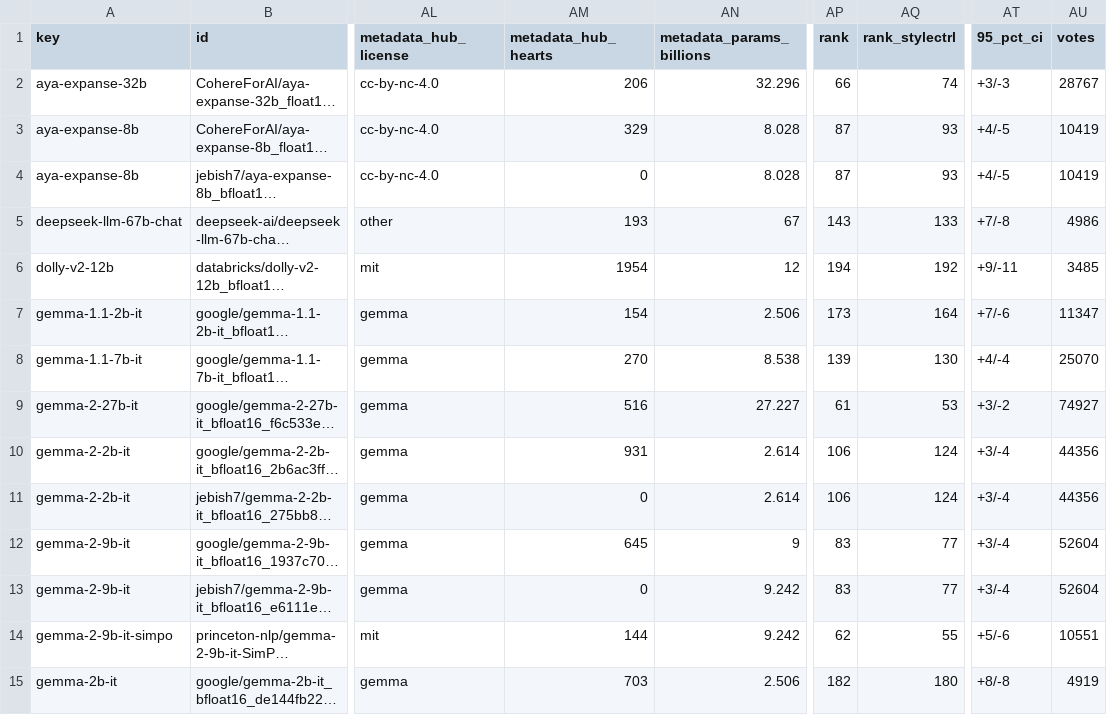
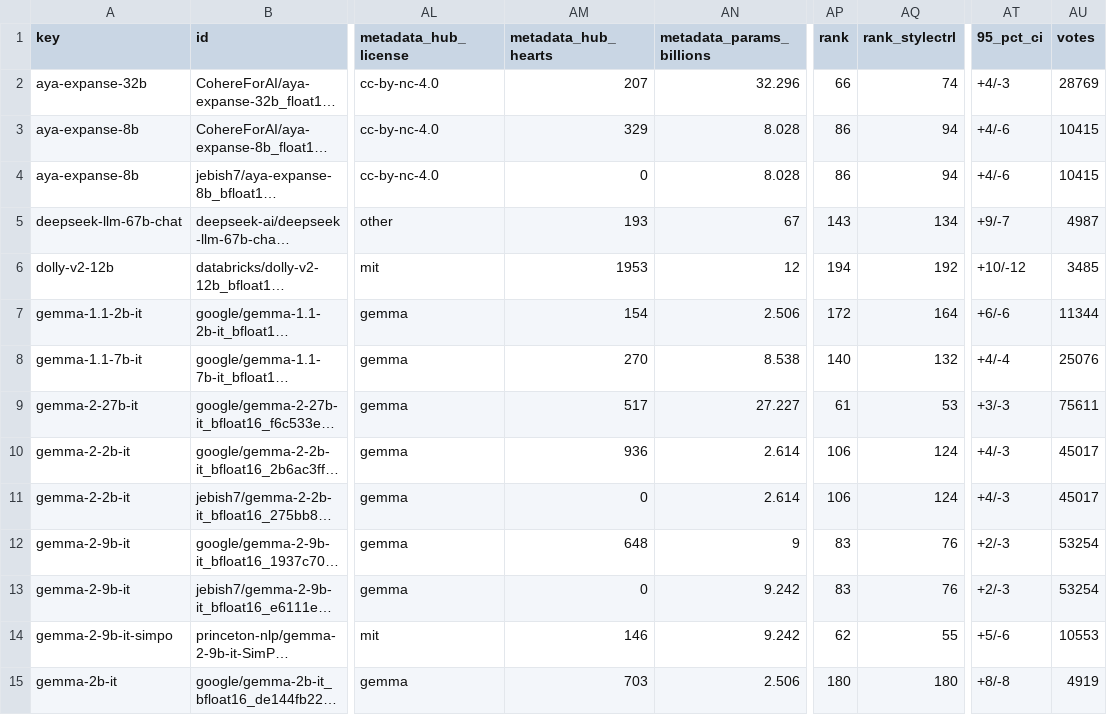
Before and after one commit to fboulnois/llm-leaderboard-csv, a CSV file: csv/merged.csv, drawn as a sheet; only a part is shown, gaps mark what is left out; long unchanged cells end in …; the diff covers the shown part only; the diff names each change by its address in the sheet, - before the commit and + after, or states it on an @@ line.

```diff
--- a/csv/merged.csv
+++ b/csv/merged.csv
-AM2 (metadata_hub_hearts): 206
+AM2 (metadata_hub_hearts): 207
-AT2 (95_pct_ci): +3/-3
+AT2 (95_pct_ci): +4/-3
-AU2 (votes): 28767
+AU2 (votes): 28769
-AP3:AP4 (rank): 87
+AP3:AP4 (rank): 86
-AQ3:AQ4 (rank_stylectrl): 93
+AQ3:AQ4 (rank_stylectrl): 94
-AT3:AT4 (95_pct_ci): +4/-5
+AT3:AT4 (95_pct_ci): +4/-6
-AU3:AU4 (votes): 10419
+AU3:AU4 (votes): 10415
-AQ5 (rank_stylectrl): 133
+AQ5 (rank_stylectrl): 134
-AT5 (95_pct_ci): +7/-8
+AT5 (95_pct_ci): +9/-7
-AU5 (votes): 4986
+AU5 (votes): 4987
-AM6 (metadata_hub_hearts): 1954
+AM6 (metadata_hub_hearts): 1953
-AT6 (95_pct_ci): +9/-11
+AT6 (95_pct_ci): +10/-12
-AP7 (rank): 173
+AP7 (rank): 172
-AT7 (95_pct_ci): +7/-6
+AT7 (95_pct_ci): +6/-6
-AU7 (votes): 11347
+AU7 (votes): 11344
-AP8 (rank): 139
+AP8 (rank): 140
-AQ8 (rank_stylectrl): 130
+AQ8 (rank_stylectrl): 132
-AU8 (votes): 25070
+AU8 (votes): 25076
-AM9 (metadata_hub_hearts): 516
+AM9 (metadata_hub_hearts): 517
-AT9 (95_pct_ci): +3/-2
+AT9 (95_pct_ci): +3/-3
-AU9 (votes): 74927
+AU9 (votes): 75611
-AM10 (metadata_hub_hearts): 931
+AM10 (metadata_hub_hearts): 936
-AT10:AT11 (95_pct_ci): +3/-4
+AT10:AT11 (95_pct_ci): +4/-3
-AU10:AU11 (votes): 44356
+AU10:AU11 (votes): 45017
-AM12 (metadata_hub_hearts): 645
+AM12 (metadata_hub_hearts): 648
-AQ12:AQ13 (rank_stylectrl): 77
+AQ12:AQ13 (rank_stylectrl): 76
-AT12:AT13 (95_pct_ci): +3/-4
+AT12:AT13 (95_pct_ci): +2/-3
-AU12:AU13 (votes): 52604
+AU12:AU13 (votes): 53254
-AM14 (metadata_hub_hearts): 144
+AM14 (metadata_hub_hearts): 146
-AU14 (votes): 10551
+AU14 (votes): 10553
-AP15 (rank): 182
+AP15 (rank): 180
```
Also changed, not shown: 150 edited cells elsewhere in this file, csv/lmsys.csv, 1 other file.
